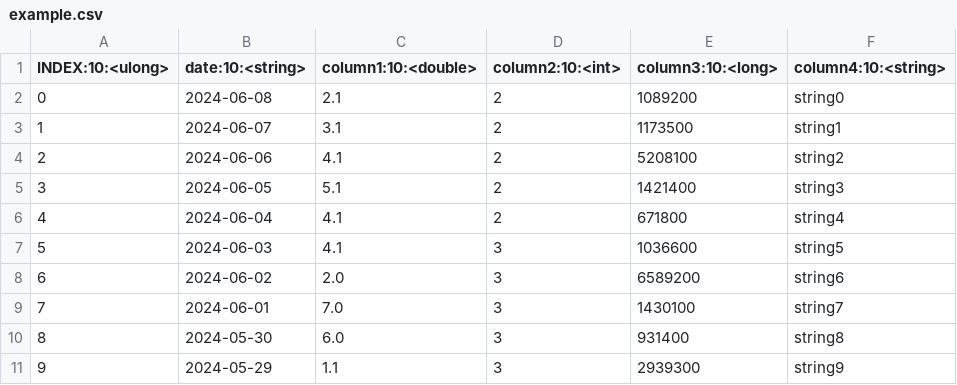
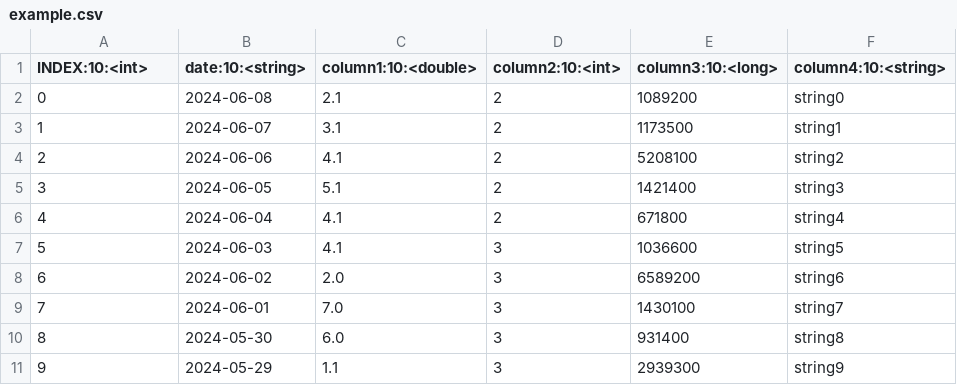
Before and after one commit to mo42/sqlc, a CSV file: example.csv, drawn as a sheet.

```diff
--- a/example.csv
+++ b/example.csv
@@ -1,2 +1,2 @@
-INDEX:10:<ulong>,date:10:<string>,column1:10:<double>,column2:10:<int>,column3:10:<long>,column4:10:<string>
+INDEX:10:<int>,date:10:<string>,column1:10:<double>,column2:10:<int>,column3:10:<long>,column4:10:<string>
 0,2024-06-08,2.1,2,1089200,string0
```
Also changed, not shown: 5 other files.
